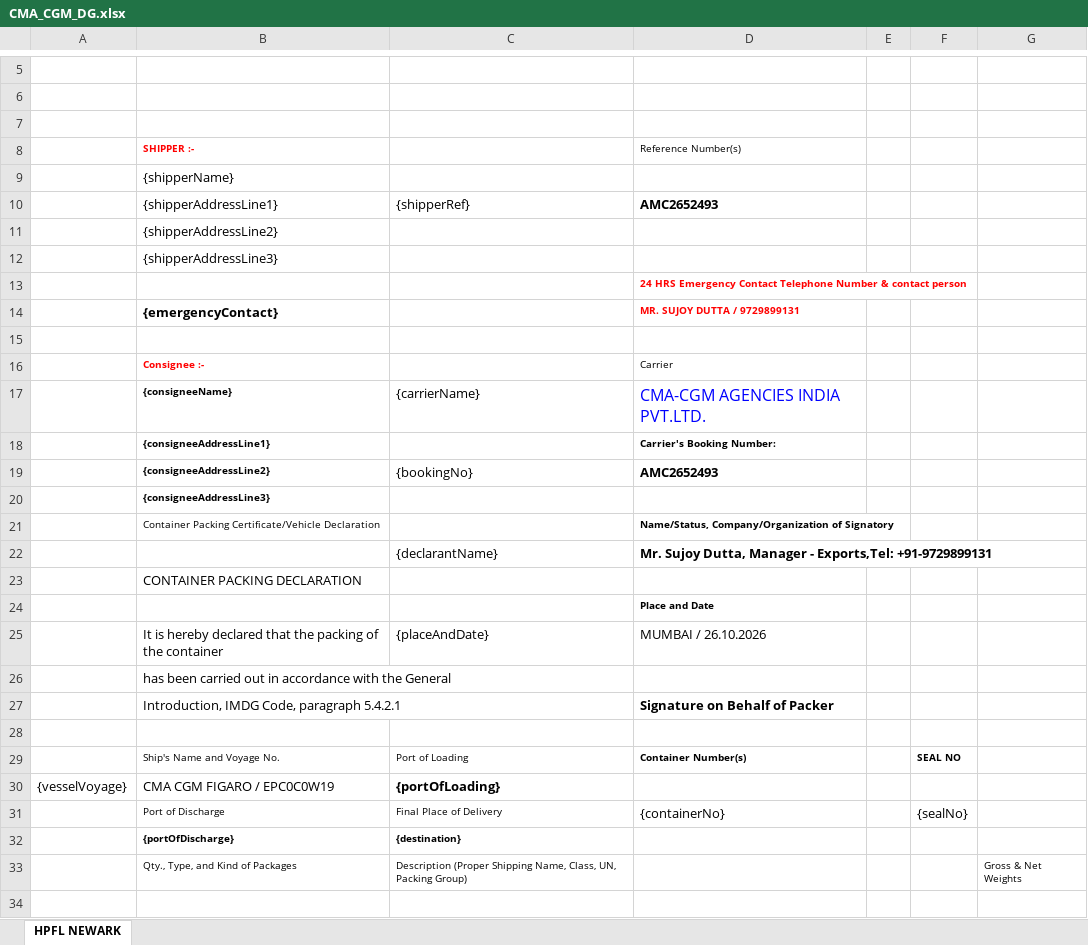
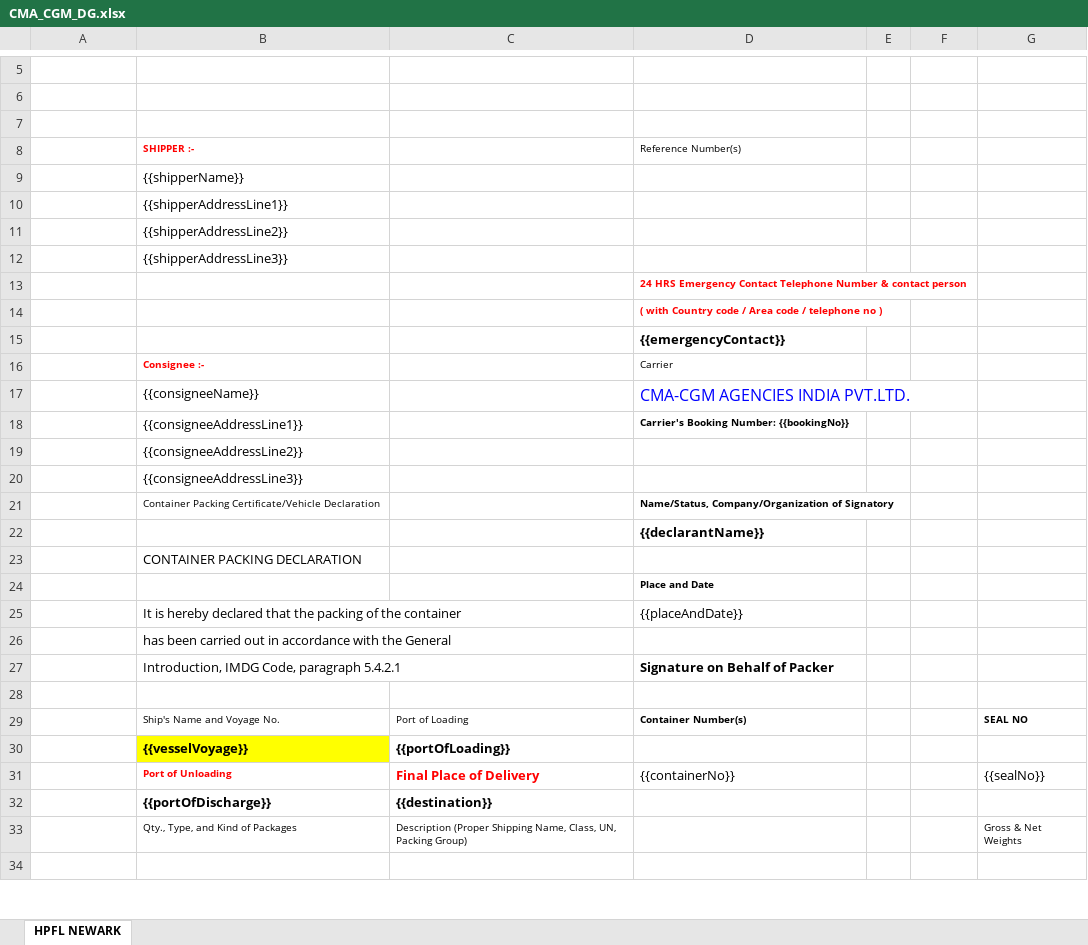
Before and after one commit to Rushaljain/EkdantLogistics, an Excel workbook: public/templates/dg/CMA_CGM_DG.xlsx, sheet HPFL NEWARK, drawn as a sheet; only a part is shown, gaps mark what is left out; values as stored, in another font and other column widths than the file's, no borders; charts and pictures not drawn; removed rows and columns are numbered as before the commit, all else as after; the diff covers the shown part only; the diff names each change by its address in the sheet, - before the commit and + after, or states it on an @@ line.

```diff
--- a/public/templates/dg/CMA_CGM_DG.xlsx (sheet HPFL NEWARK)
+++ b/public/templates/dg/CMA_CGM_DG.xlsx (sheet HPFL NEWARK)
-B9 (SHIPPER :-): {shipperName}
+B9 (SHIPPER :-): {{shipperName}}
-row 10:  | {shipperAddressLine1} | {shipperRef} | AMC2652493
-B10 (SHIPPER :-): {shipperAddressLine2}
+B10 (SHIPPER :-): {{shipperAddressLine1}}
-B11 (SHIPPER :-): {shipperAddressLine3}
+B11 (SHIPPER :-): {{shipperAddressLine2}}
+row 12:  | {{shipperAddressLine3}}
-row 14:  | {emergencyContact} |  | MR. SUJOY DUTTA / 9729899131
-D14 (Reference Number(s)): (empty)
+D14 (Reference Number(s)): ( with Country code / Area code / telephone no )
+row 15:  |  |  | {{emergencyContact}}
-B17 (SHIPPER :-): {consigneeName}
+B17 (SHIPPER :-): {{consigneeName}}
-B17:B18 bold: on
+B17:B18 bold: off, text size: larger
-C17: {carrierName}
+C17: (empty)
-B18 (SHIPPER :-): {consigneeAddressLine1}
+B18 (SHIPPER :-): {{consigneeAddressLine1}}
-D18 (Reference Number(s)): Carrier's Booking Number:
+D18 (Reference Number(s)): Carrier's Booking Number: {{bookingNo}}
-row 19:  | {consigneeAddressLine2} | {bookingNo} | AMC2652493
-B19 (SHIPPER :-): {consigneeAddressLine3}
+B19 (SHIPPER :-): {{consigneeAddressLine2}}
-B19 bold: on
+B19 bold: off, text size: larger
+row 20:  | {{consigneeAddressLine3}}
-row 22:  |  | {declarantName} | Mr. Sujoy Dutta, Manager - Exports,Tel: +91-9729899131
+row 22:  |  |  | {{declarantName}}
-row 25:  | It is hereby declared that the packing of the container | {placeAndDate} | MUMBAI / 26.10.2026
+row 25:  | It is hereby declared that the packing of the container |  | {{placeAndDate}}
-F29: SEAL NO
+F29: (empty)
-G29: (empty)
+G29: SEAL NO
-row 30: {vesselVoyage} | CMA CGM FIGARO / EPC0C0W19 | {portOfLoading}
-row 31:  | Port of Discharge | Final Place of Delivery | {containerNo} |  | {sealNo}
+row 30:  | {{vesselVoyage}} | {{portOfLoading}}
+row 31:  | Port of Unloading | Final Place of Delivery | {{containerNo}} |  |  | {{sealNo}}
-B32 (SHIPPER :-): {portOfDischarge}
+B32 (SHIPPER :-): {{portOfDischarge}}
@@ B32:C32 text size: larger @@
-C32: {destination}
+C32: {{destination}}
```
Also changed, not shown: 11 added rows, 11 removed rows, 5 edited cells and cell formats elsewhere in this sheet, charts or pictures, public/templates/dg/KMTC_DG.xlsx, 30 other files.
